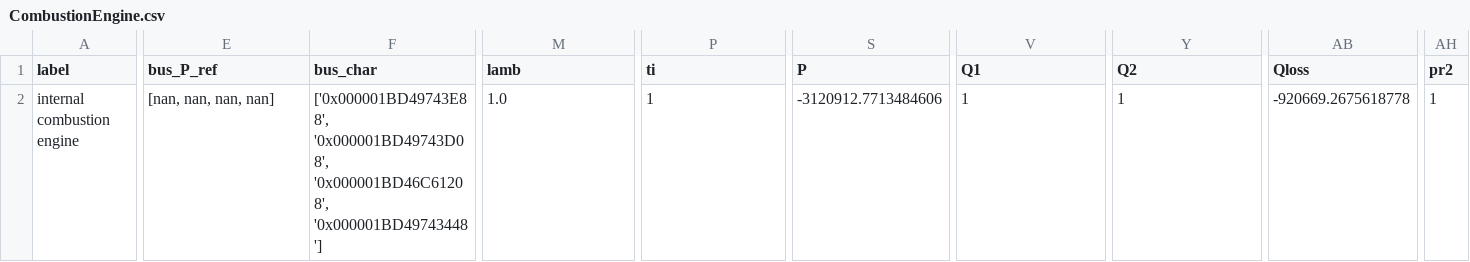
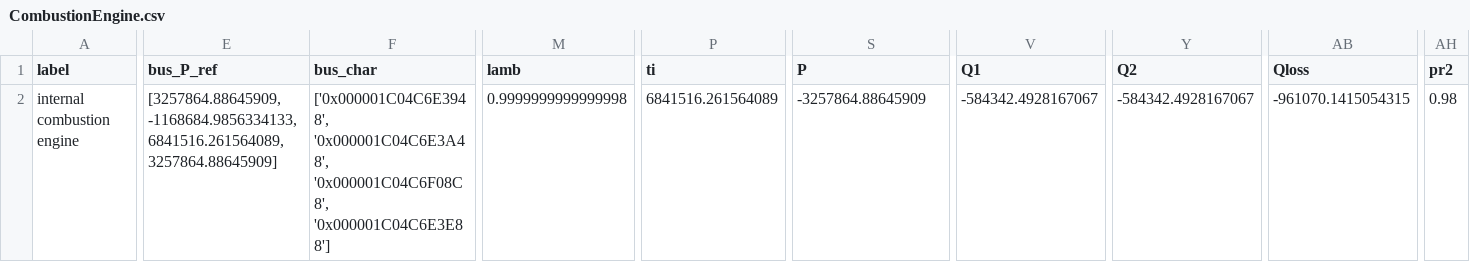
Before and after one commit to maltefritz/SWSH, a CSV file: Anlagenmodelle/ice/ice_design/components/CombustionEngine.csv, drawn as a sheet; only a part is shown, gaps mark what is left out; the diff covers the shown part only; the diff names each change by its address in the sheet, - before the commit and + after, or states it on an @@ line.

```diff
--- a/Anlagenmodelle/ice/ice_design/components/CombustionEngine.csv
+++ b/Anlagenmodelle/ice/ice_design/components/CombustionEngine.csv
-E2 (bus_P_ref): [nan, nan, nan, nan]
+E2 (bus_P_ref): [3257864.88645909, -1168684.9856334133, 6841516.261564089, 3257864.88645909]
-F2 (bus_char): ['0x000001BD49743E88', '0x000001BD49743D08', '0x000001BD46C61208', '0x000001BD49743448']
+F2 (bus_char): ['0x000001C04C6E3948', '0x000001C04C6E3A48', '0x000001C04C6F08C8', '0x000001C04C6E3E88']
-M2 (lamb): 1.0
+M2 (lamb): 0.9999999999999998
-P2 (ti): 1
+P2 (ti): 6841516.261564089
-S2 (P): -3120912.7713484606
+S2 (P): -3257864.88645909
-V2 (Q1): 1
+V2 (Q1): -584342.4928167067
-Y2 (Q2): 1
+Y2 (Q2): -584342.4928167067
-AB2 (Qloss): -920669.2675618778
+AB2 (Qloss): -961070.1415054315
-AH2 (pr2): 1
+AH2 (pr2): 0.98
```
Also changed, not shown: 7 edited cells elsewhere in this file, Anlagenmodelle/ice/ice_design/components/HeatExchanger.csv, Anlagenmodelle/ice/ice_design/components/char_line.csv, 18 other files.
